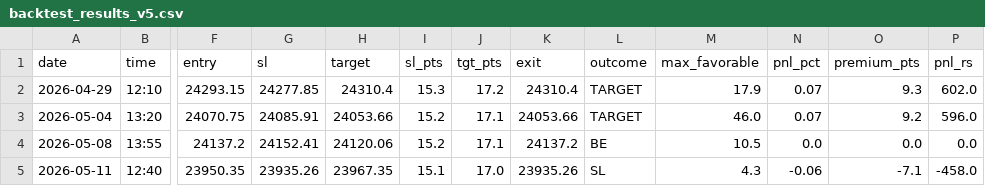
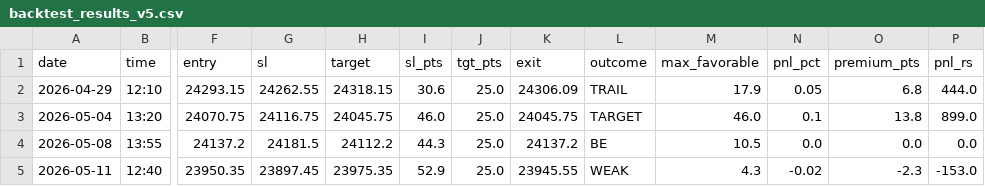
Before and after one commit to sonuparjapat/tradingsingnalbot, a CSV file: backtest_results_v5.csv, drawn as a sheet; only a part is shown, gaps mark what is left out; the diff covers the shown part only; the diff names each change by its address in the sheet, - before the commit and + after, or states it on an @@ line.

```diff
--- a/backtest_results_v5.csv
+++ b/backtest_results_v5.csv
-G2 (sl): 24277.85
+G2 (sl): 24262.55
-H2 (target): 24310.4
+H2 (target): 24318.15
-I2 (sl_pts): 15.3
+I2 (sl_pts): 30.6
-J2 (tgt_pts): 17.2
+J2 (tgt_pts): 25.0
-K2 (exit): 24310.4
+K2 (exit): 24306.09
-L2 (outcome): TARGET
+L2 (outcome): TRAIL
-N2 (pnl_pct): 0.07
+N2 (pnl_pct): 0.05
-O2 (premium_pts): 9.3
+O2 (premium_pts): 6.8
-P2 (pnl_rs): 602.0
+P2 (pnl_rs): 444.0
-G3 (sl): 24085.91
+G3 (sl): 24116.75
-H3 (target): 24053.66
+H3 (target): 24045.75
-I3 (sl_pts): 15.2
+I3 (sl_pts): 46.0
-J3:J4 (tgt_pts): 17.1
+J3:J4 (tgt_pts): 25.0
-K3 (exit): 24053.66
+K3 (exit): 24045.75
-N3 (pnl_pct): 0.07
+N3 (pnl_pct): 0.1
-O3 (premium_pts): 9.2
+O3 (premium_pts): 13.8
-P3 (pnl_rs): 596.0
+P3 (pnl_rs): 899.0
-G4 (sl): 24152.41
+G4 (sl): 24181.5
-H4 (target): 24120.06
+H4 (target): 24112.2
-I4 (sl_pts): 15.2
+I4 (sl_pts): 44.3
-G5 (sl): 23935.26
+G5 (sl): 23897.45
-H5 (target): 23967.35
+H5 (target): 23975.35
-I5 (sl_pts): 15.1
+I5 (sl_pts): 52.9
-J5 (tgt_pts): 17.0
+J5 (tgt_pts): 25.0
-K5 (exit): 23935.26
+K5 (exit): 23945.55
-L5 (outcome): SL
+L5 (outcome): WEAK
-N5 (pnl_pct): -0.06
+N5 (pnl_pct): -0.02
-O5 (premium_pts): -7.1
+O5 (premium_pts): -2.3
-P5 (pnl_rs): -458.0
+P5 (pnl_rs): -153.0
```
Also changed, not shown: 1 removed row and 73 edited cells elsewhere in this file, 5 other files.
